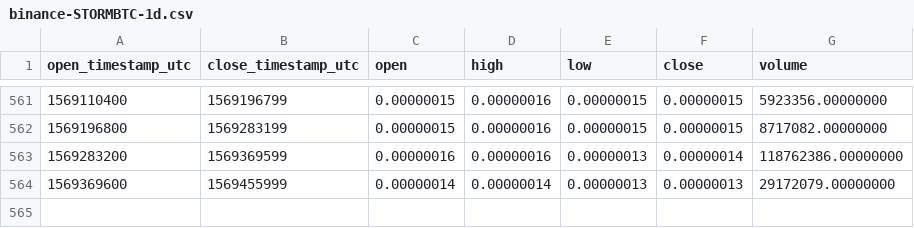
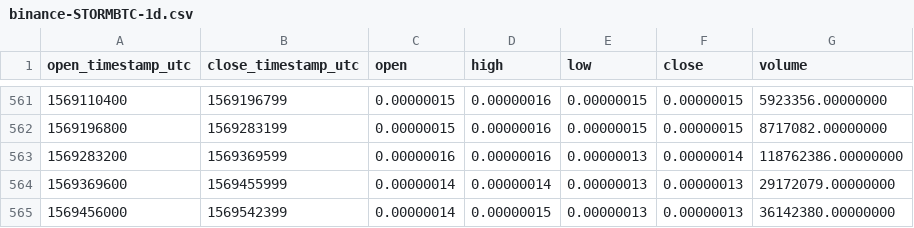
Before and after one commit to cryptobigbro/binance-STORMBTC, a CSV file: binance-STORMBTC-1d.csv, drawn as a sheet; only a part is shown, gaps mark what is left out.

Commit message:
Update OHLCV data.

```diff
--- a/binance-STORMBTC-1d.csv
+++ b/binance-STORMBTC-1d.csv
@@ -564 +564,2 @@ open_timestamp_utc,close_timestamp_utc,open,high,low,close,volume
 1569369600,1569455999,0.00000014,0.00000014,0.00000013,0.00000013,29172079.00000000
+1569456000,1569542399,0.00000014,0.00000015,0.00000013,0.00000013,36142380.00000000
```
Also changed, not shown: 1 other file.
